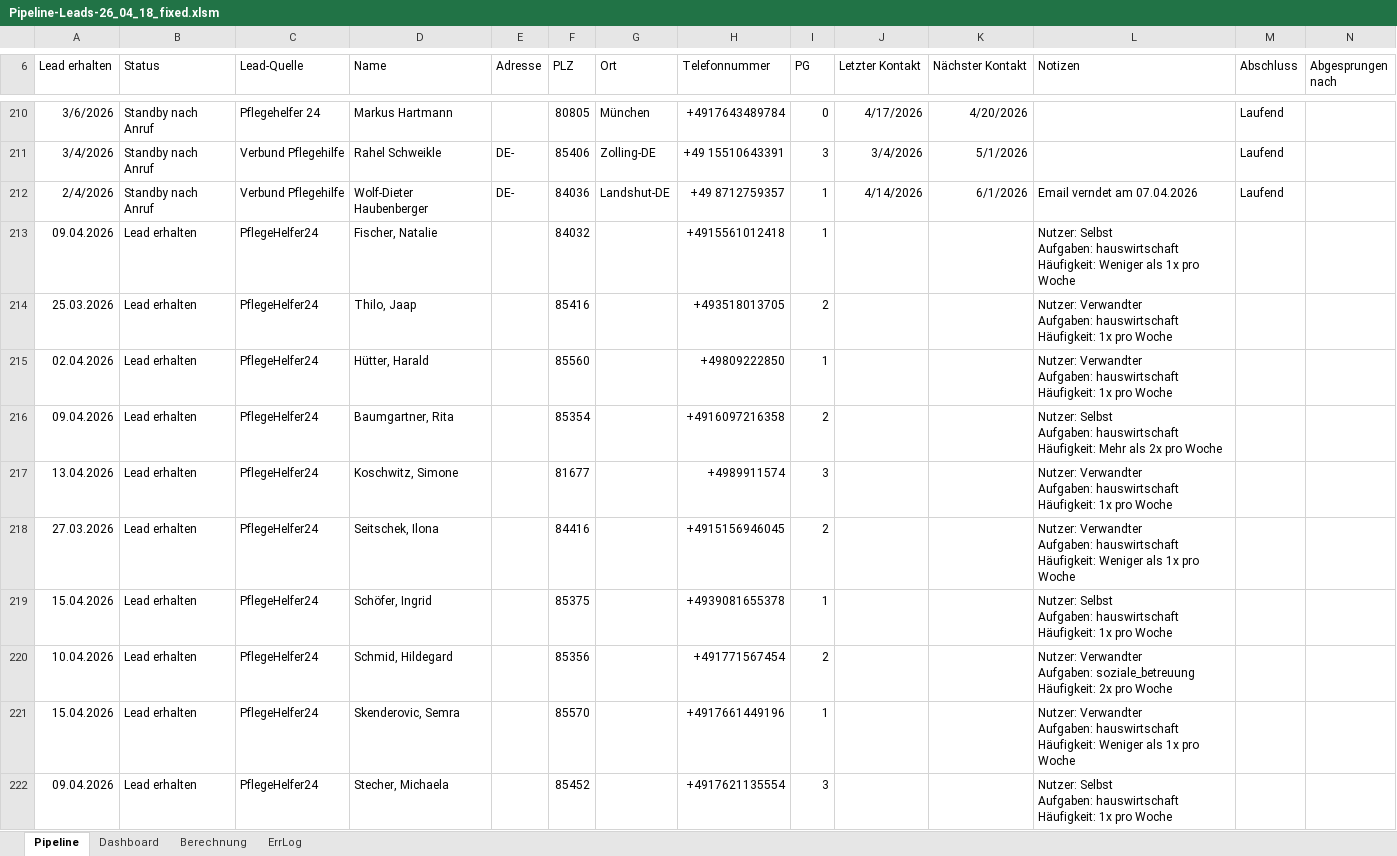
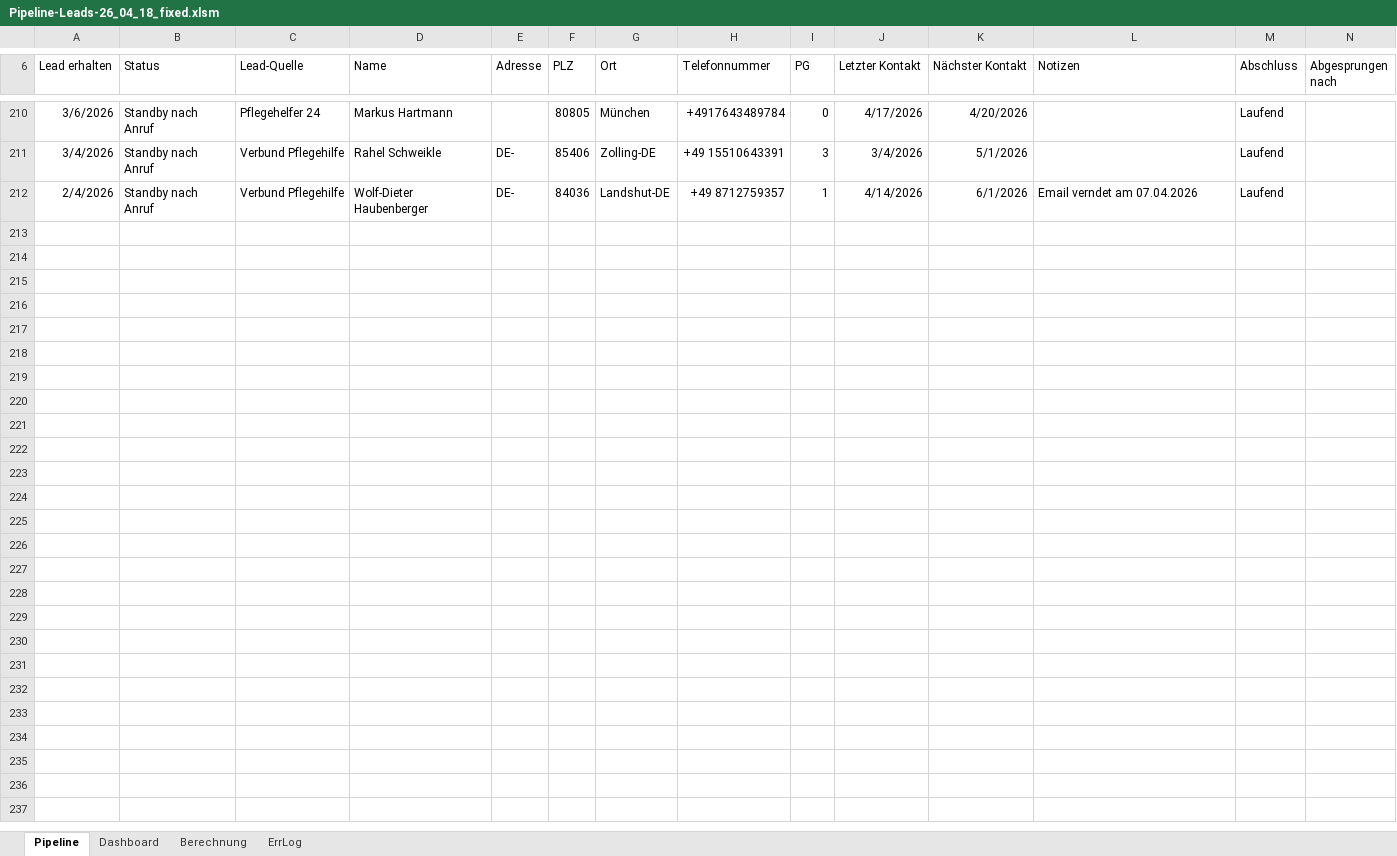
Before and after one commit to SteffenNeumann/Excel_leads, an Excel workbook: Excel_files/Pipeline-Leads-26_04_18_fixed.xlsm, sheet Pipeline, drawn as a sheet; only a part is shown, gaps mark what is left out; values as stored, in another font and other column widths than the file's, no borders; charts and pictures and conditional formats and table styles not drawn; rows hold the shown columns only; ↵ is a line break in a cell; the diff covers the shown part only; the diff names each change by its address in the sheet, - before the commit and + after, or states it on an @@ line.

```diff
--- a/Excel_files/Pipeline-Leads-26_04_18_fixed.xlsm (sheet Pipeline)
+++ b/Excel_files/Pipeline-Leads-26_04_18_fixed.xlsm (sheet Pipeline)
-row 213: 09.04.2026 | Lead erhalten | PflegeHelfer24 | Fischer, Natalie |  | 84032 |  | +4915561012418 | 1 |  |  | Nutzer: Selbst ↵ Aufgaben: hauswirtschaft ↵ Häufigkeit: Weniger als 1x pro Woche
-row 214: 25.03.2026 | Lead erhalten | PflegeHelfer24 | Thilo, Jaap |  | 85416 |  | +493518013705 | 2 |  |  | Nutzer: Verwandter ↵ Aufgaben: hauswirtschaft ↵ Häufigkeit: 1x pro Woche
-row 215: 02.04.2026 | Lead erhalten | PflegeHelfer24 | Hütter, Harald |  | 85560 |  | +49809222850 | 1 |  |  | Nutzer: Verwandter ↵ Aufgaben: hauswirtschaft ↵ Häufigkeit: 1x pro Woche
-row 216: 09.04.2026 | Lead erhalten | PflegeHelfer24 | Baumgartner, Rita |  | 85354 |  | +4916097216358 | 2 |  |  | Nutzer: Selbst ↵ Aufgaben: hauswirtschaft ↵ Häufigkeit: Mehr als 2x pro Woche
-row 217: 13.04.2026 | Lead erhalten | PflegeHelfer24 | Koschwitz, Simone |  | 81677 |  | +4989911574 | 3 |  |  | Nutzer: Verwandter ↵ Aufgaben: hauswirtschaft ↵ Häufigkeit: 1x pro Woche
-row 218: 27.03.2026 | Lead erhalten | PflegeHelfer24 | Seitschek, Ilona |  | 84416 |  | +4915156946045 | 2 |  |  | Nutzer: Verwandter ↵ Aufgaben: hauswirtschaft ↵ Häufigkeit: Weniger als 1x pro Woche
-row 219: 15.04.2026 | Lead erhalten | PflegeHelfer24 | Schöfer, Ingrid |  | 85375 |  | +4939081655378 | 1 |  |  | Nutzer: Selbst ↵ Aufgaben: hauswirtschaft ↵ Häufigkeit: 1x pro Woche
-row 220: 10.04.2026 | Lead erhalten | PflegeHelfer24 | Schmid, Hildegard |  | 85356 |  | +491771567454 | 2 |  |  | Nutzer: Verwandter ↵ Aufgaben: soziale_betreuung ↵ Häufigkeit: 2x pro Woche
-row 221: 15.04.2026 | Lead erhalten | PflegeHelfer24 | Skenderovic, Semra |  | 85570 |  | +4917661449196 | 1 |  |  | Nutzer: Verwandter ↵ Aufgaben: hauswirtschaft ↵ Häufigkeit: Weniger als 1x pro Woche
-row 222: 09.04.2026 | Lead erhalten | PflegeHelfer24 | Stecher, Michaela |  | 85452 |  | +4917621135554 | 3 |  |  | Nutzer: Selbst ↵ Aufgaben: hauswirtschaft ↵ Häufigkeit: 1x pro Woche
```
Also changed, not shown: 40 removed rows elsewhere in this sheet, 1 other file.
